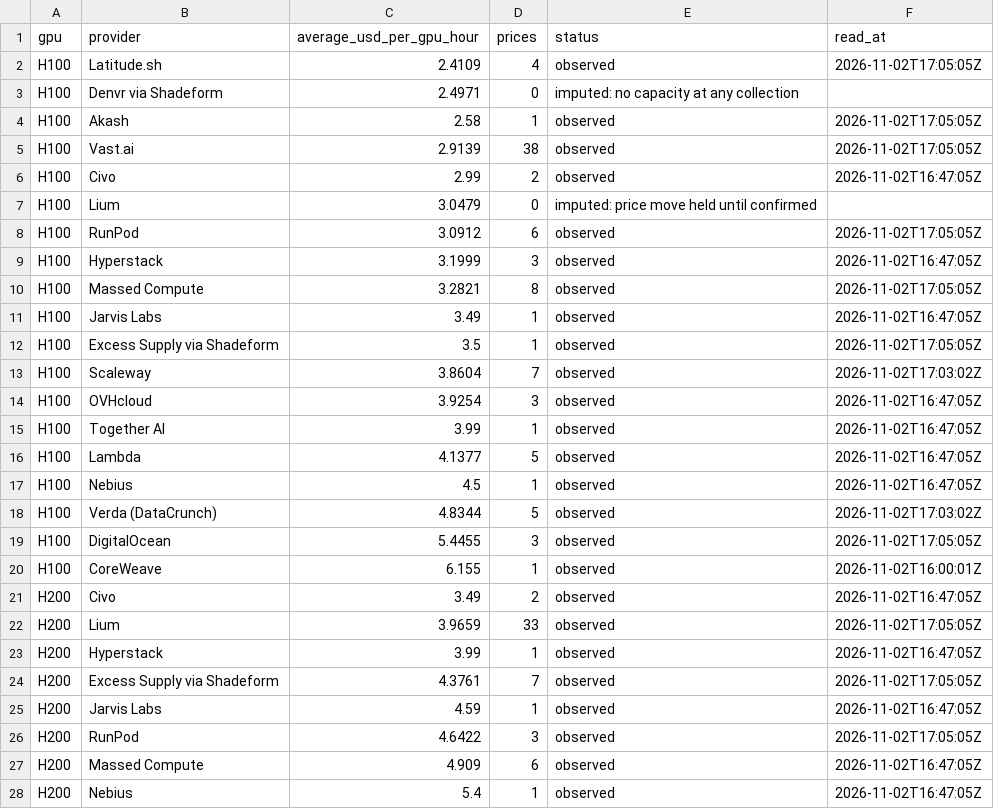
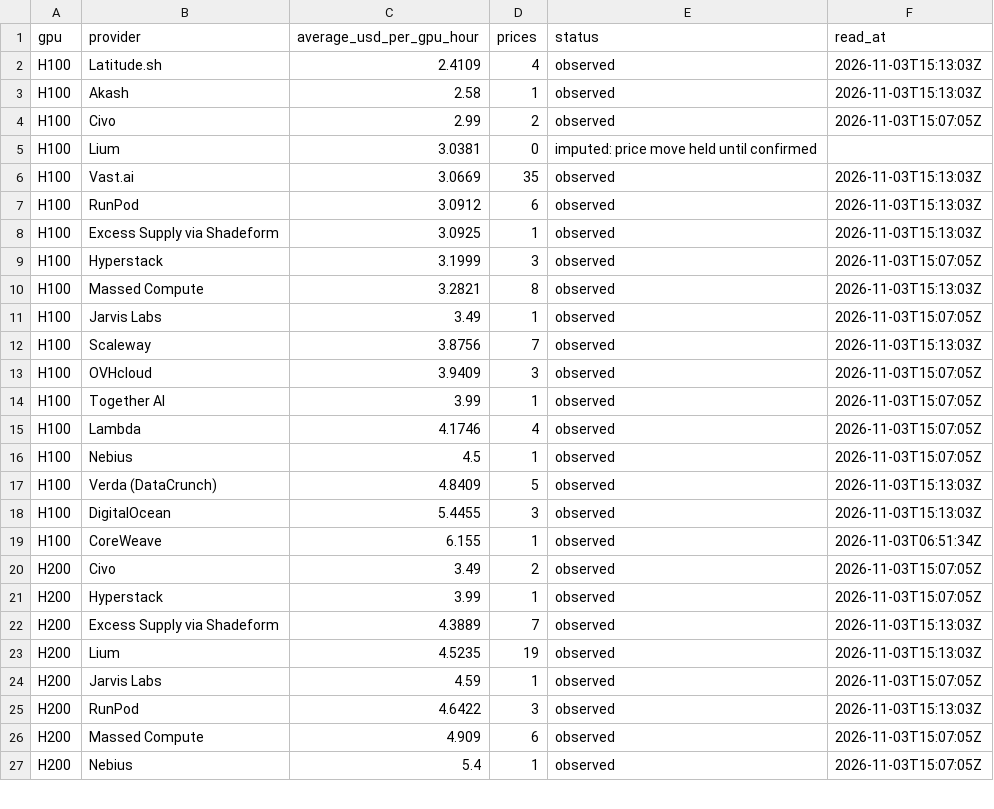
Before and after one commit to RenshuBTC/compute-screener, a CSV file: data/gpu_providers_latest.csv, drawn as a sheet; only a part is shown; the diff covers the shown part only.

```diff
--- a/data/gpu_providers_latest.csv
+++ b/data/gpu_providers_latest.csv
@@ -1,28 +1,27 @@
 gpu,provider,average_usd_per_gpu_hour,prices,status,read_at
-H100,Latitude.sh,2.4109,4,observed,2026-11-02T17:05:05Z
-H100,Denvr via Shadeform,2.4971,0,imputed: no capacity at any collection,
-H100,Akash,2.58,1,observed,2026-11-02T17:05:05Z
-H100,Vast.ai,2.9139,38,observed,2026-11-02T17:05:05Z
-H100,Civo,2.99,2,observed,2026-11-02T16:47:05Z
-H100,Lium,3.0479,0,imputed: price move held until confirmed,
-H100,RunPod,3.0912,6,observed,2026-11-02T17:05:05Z
-H100,Hyperstack,3.1999,3,observed,2026-11-02T16:47:05Z
-H100,Massed Compute,3.2821,8,observed,2026-11-02T17:05:05Z
-H100,Jarvis Labs,3.49,1,observed,2026-11-02T16:47:05Z
-H100,Excess Supply via Shadeform,3.5,1,observed,2026-11-02T17:05:05Z
-H100,Scaleway,3.8604,7,observed,2026-11-02T17:03:02Z
-H100,OVHcloud,3.9254,3,observed,2026-11-02T16:47:05Z
-H100,Together AI,3.99,1,observed,2026-11-02T16:47:05Z
-H100,Lambda,4.1377,5,observed,2026-11-02T16:47:05Z
-H100,Nebius,4.5,1,observed,2026-11-02T16:47:05Z
-H100,Verda (DataCrunch),4.8344,5,observed,2026-11-02T17:03:02Z
-H100,DigitalOcean,5.4455,3,observed,2026-11-02T17:05:05Z
-H100,CoreWeave,6.155,1,observed,2026-11-02T16:00:01Z
-H200,Civo,3.49,2,observed,2026-11-02T16:47:05Z
-H200,Lium,3.9659,33,observed,2026-11-02T17:05:05Z
-H200,Hyperstack,3.99,1,observed,2026-11-02T16:47:05Z
-H200,Excess Supply via Shadeform,4.3761,7,observed,2026-11-02T17:05:05Z
-H200,Jarvis Labs,4.59,1,observed,2026-11-02T16:47:05Z
-H200,RunPod,4.6422,3,observed,2026-11-02T17:05:05Z
-H200,Massed Compute,4.909,6,observed,2026-11-02T16:47:05Z
-H200,Nebius,5.4,1,observed,2026-11-02T16:47:05Z
+H100,Latitude.sh,2.4109,4,observed,2026-11-03T15:13:03Z
+H100,Akash,2.58,1,observed,2026-11-03T15:13:03Z
+H100,Civo,2.99,2,observed,2026-11-03T15:07:05Z
+H100,Lium,3.0381,0,imputed: price move held until confirmed,
+H100,Vast.ai,3.0669,35,observed,2026-11-03T15:13:03Z
+H100,RunPod,3.0912,6,observed,2026-11-03T15:13:03Z
+H100,Excess Supply via Shadeform,3.0925,1,observed,2026-11-03T15:13:03Z
+H100,Hyperstack,3.1999,3,observed,2026-11-03T15:07:05Z
+H100,Massed Compute,3.2821,8,observed,2026-11-03T15:13:03Z
+H100,Jarvis Labs,3.49,1,observed,2026-11-03T15:07:05Z
+H100,Scaleway,3.8756,7,observed,2026-11-03T15:13:03Z
+H100,OVHcloud,3.9409,3,observed,2026-11-03T15:07:05Z
+H100,Together AI,3.99,1,observed,2026-11-03T15:07:05Z
+H100,Lambda,4.1746,4,observed,2026-11-03T15:07:05Z
+H100,Nebius,4.5,1,observed,2026-11-03T15:07:05Z
+H100,Verda (DataCrunch),4.8409,5,observed,2026-11-03T15:13:03Z
+H100,DigitalOcean,5.4455,3,observed,2026-11-03T15:13:03Z
+H100,CoreWeave,6.155,1,observed,2026-11-03T06:51:34Z
+H200,Civo,3.49,2,observed,2026-11-03T15:07:05Z
+H200,Hyperstack,3.99,1,observed,2026-11-03T15:07:05Z
+H200,Excess Supply via Shadeform,4.3889,7,observed,2026-11-03T15:13:03Z
+H200,Lium,4.5235,19,observed,2026-11-03T15:13:03Z
+H200,Jarvis Labs,4.59,1,observed,2026-11-03T15:07:05Z
+H200,RunPod,4.6422,3,observed,2026-11-03T15:13:03Z
+H200,Massed Compute,4.909,6,observed,2026-11-03T15:07:05Z
+H200,Nebius,5.4,1,observed,2026-11-03T15:07:05Z
```
Also changed, not shown: 7 added rows, 5 removed rows and 56 edited cells elsewhere in this file, data/gpu_index_daily.csv, data/token_index_daily.csv, 3 other files.
